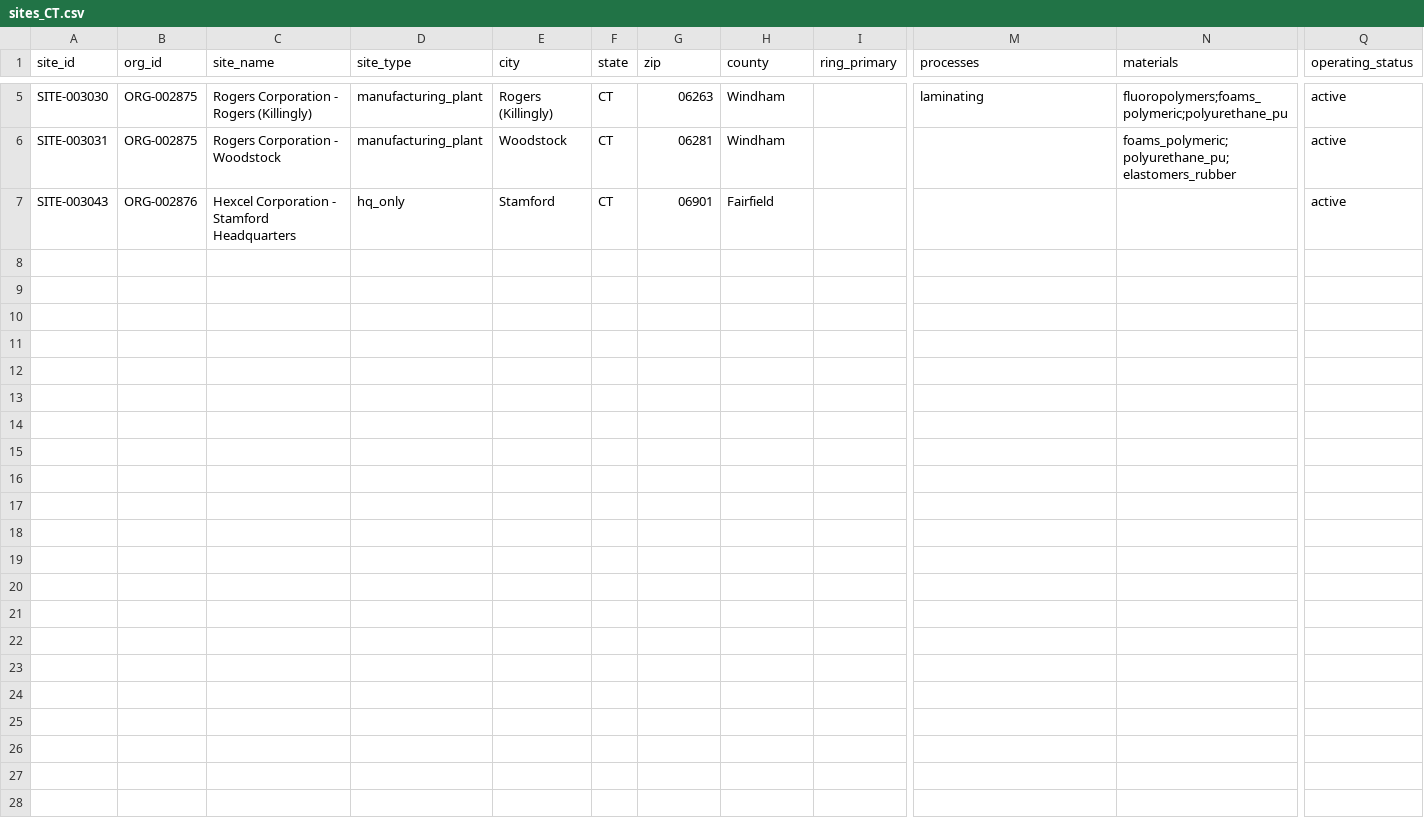
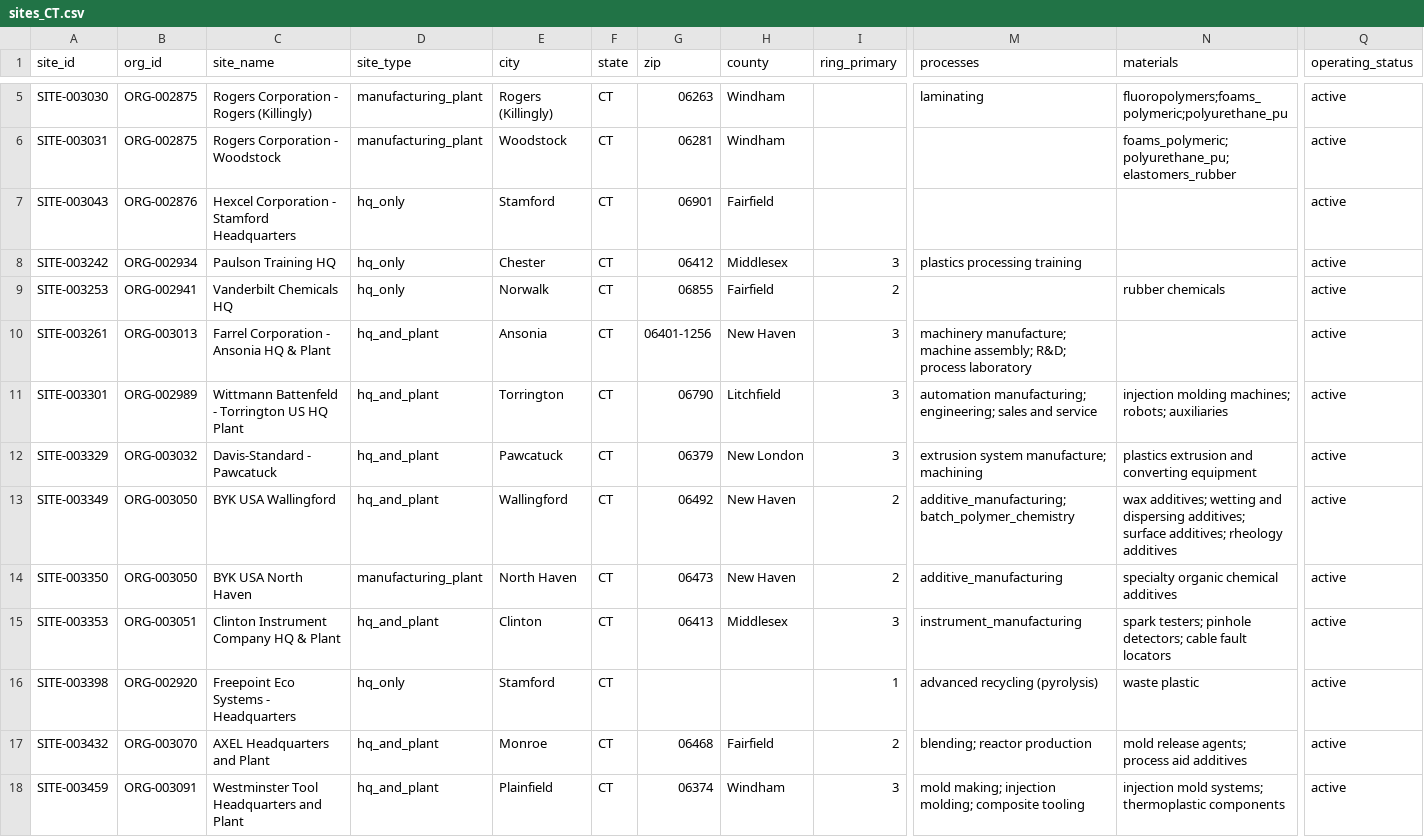
Before and after one commit to polymerindustrycluster/polymer-atlas, a CSV file: data/sites_CT.csv, drawn as a sheet; only a part is shown, gaps mark what is left out; rows hold the shown columns only; the diff names each change by its address in the sheet, - before the commit and + after, or states it on an @@ line.

Commit message:
Integration pass 17 (3 of 4 — site shards, 36 files)

```diff
--- a/data/sites_CT.csv
+++ b/data/sites_CT.csv
+row 8: SITE-003242 | ORG-002934 | Paulson Training HQ | hq_only | Chester | CT | 06412 | Middlesex | 3 | plastics processing training |  | active
+row 9: SITE-003253 | ORG-002941 | Vanderbilt Chemicals HQ | hq_only | Norwalk | CT | 06855 | Fairfield | 2 |  | rubber chemicals | active
+row 10: SITE-003261 | ORG-003013 | Farrel Corporation - Ansonia HQ & Plant | hq_and_plant | Ansonia | CT | 06401-1256 | New Haven | 3 | machinery manufacture; machine assembly; R&D; process laboratory |  | active
+row 11: SITE-003301 | ORG-002989 | Wittmann Battenfeld - Torrington US HQ Plant | hq_and_plant | Torrington | CT | 06790 | Litchfield | 3 | automation manufacturing; engineering; sales and service | injection molding machines; robots; auxiliaries | active
+row 12: SITE-003329 | ORG-003032 | Davis-Standard - Pawcatuck | hq_and_plant | Pawcatuck | CT | 06379 | New London | 3 | extrusion system manufacture; machining | plastics extrusion and converting equipment | active
+row 13: SITE-003349 | ORG-003050 | BYK USA Wallingford | hq_and_plant | Wallingford | CT | 06492 | New Haven | 2 | additive_manufacturing; batch_polymer_chemistry | wax additives; wetting and dispersing additives; surface additives; rheology additives | active
+row 14: SITE-003350 | ORG-003050 | BYK USA North Haven | manufacturing_plant | North Haven | CT | 06473 | New Haven | 2 | additive_manufacturing | specialty organic chemical additives | active
+row 15: SITE-003353 | ORG-003051 | Clinton Instrument Company HQ & Plant | hq_and_plant | Clinton | CT | 06413 | Middlesex | 3 | instrument_manufacturing | spark testers; pinhole detectors; cable fault locators | active
+row 16: SITE-003398 | ORG-002920 | Freepoint Eco Systems - Headquarters | hq_only | Stamford | CT |  |  | 1 | advanced recycling (pyrolysis) | waste plastic | active
+row 17: SITE-003432 | ORG-003070 | AXEL Headquarters and Plant | hq_and_plant | Monroe | CT | 06468 | Fairfield | 2 | blending; reactor production | mold release agents; process aid additives | active
+row 18: SITE-003459 | ORG-003091 | Westminster Tool Headquarters and Plant | hq_and_plant | Plainfield | CT | 06374 | Windham | 3 | mold making; injection molding; composite tooling | injection mold systems; thermoplastic components | active
```
Also changed, not shown: data/sites_IN.csv, data/sites_KY.csv, 33 other files.
